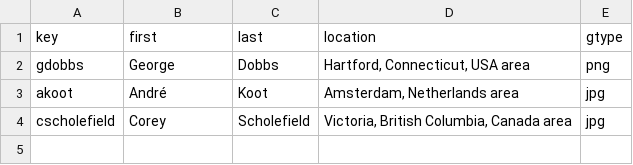
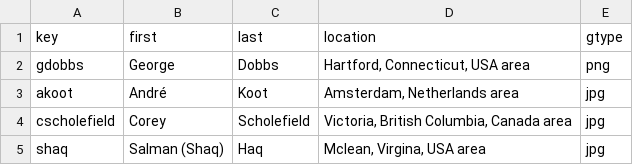
Before and after one commit to IDPros/anno-biblio, a CSV file: contributors.csv, drawn as a sheet; the diff names each change by its address in the sheet, - before the commit and + after, or states it on an @@ line.

```diff
--- a/contributors.csv
+++ b/contributors.csv
+row 5: shaq | Salman (Shaq) | Haq | Mclean, Virgina, USA area | jpg
```
Also changed, not shown: 5 other files.
